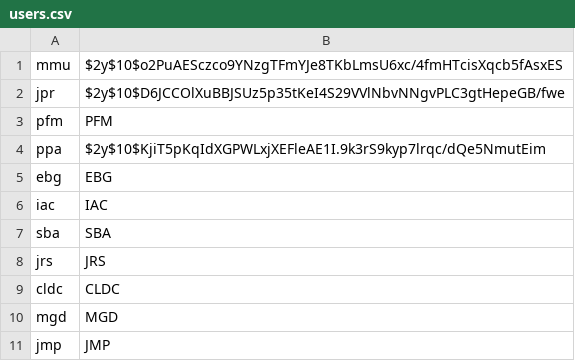
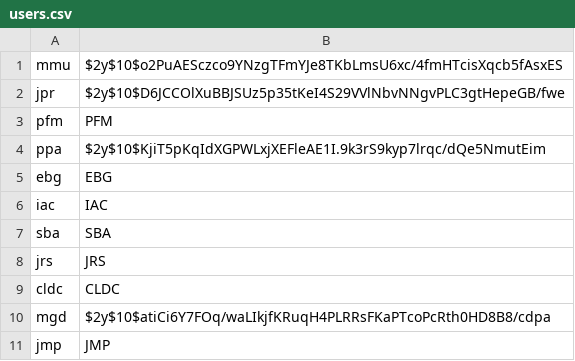
Before and after one commit to MartaGDC/newUZqToolPHP, a CSV file: users.csv, drawn as a sheet.

```diff
--- a/users.csv
+++ b/users.csv
@@ -9,3 +9,3 @@ jrs,JRS
 cldc,CLDC
-mgd,MGD
+mgd,$2y$10$atiCi6Y7FOq/waLIkjfKRuqH4PLRRsFKaPTcoPcRth0HD8B8/cdpa
 jmp,JMP
```
Also changed, not shown: 2 other files.
